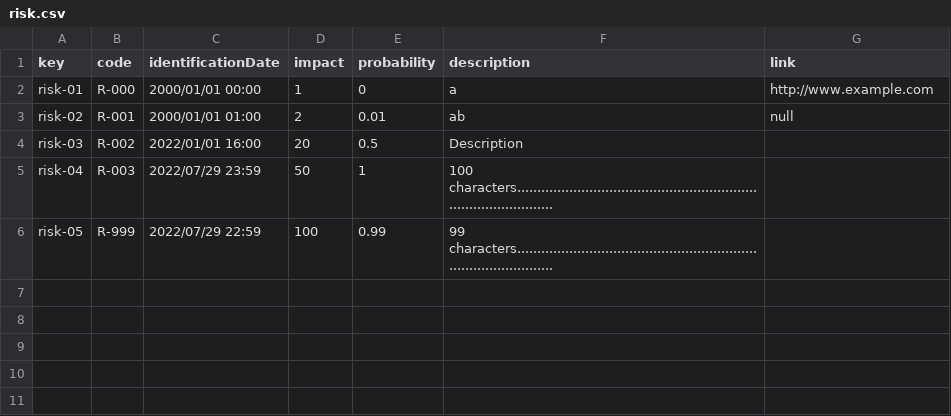
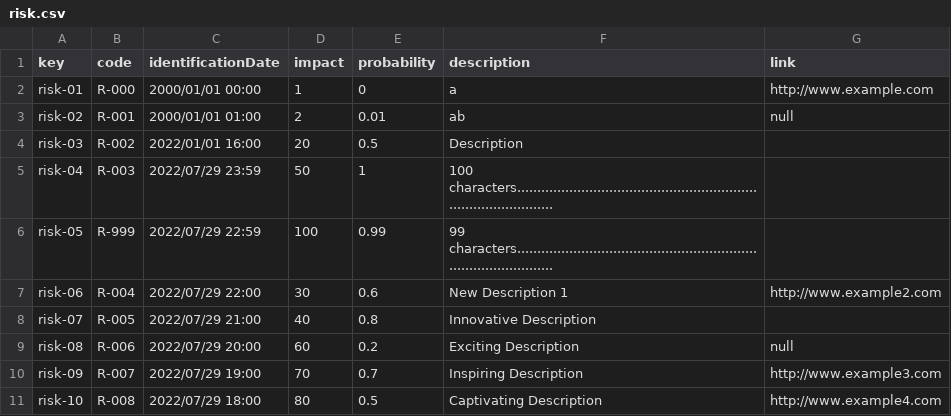
Before and after one commit to maryycarrera/Acme-SF-D04, a CSV file: src/main/webapp/WEB-INF/resources/sample-data/risk.csv, drawn as a sheet; the diff names each change by its address in the sheet, - before the commit and + after, or states it on an @@ line.

```diff
--- a/src/main/webapp/WEB-INF/resources/sample-data/risk.csv
+++ b/src/main/webapp/WEB-INF/resources/sample-data/risk.csv
+row 7: risk-06 | R-004 | 2022/07/29 22:00 | 30 | 0.6 | New Description 1 | http://www.example2.com
+row 8: risk-07 | R-005 | 2022/07/29 21:00 | 40 | 0.8 | Innovative Description
+row 9: risk-08 | R-006 | 2022/07/29 20:00 | 60 | 0.2 | Exciting Description | null
+row 10: risk-09 | R-007 | 2022/07/29 19:00 | 70 | 0.7 | Inspiring Description | http://www.example3.com
+row 11: risk-10 | R-008 | 2022/07/29 18:00 | 80 | 0.5 | Captivating Description | http://www.example4.com
```
Also changed, not shown: src/main/webapp/WEB-INF/resources/sample-data/banner.csv, src/main/webapp/WEB-INF/resources/sample-data/claim.csv, 2 other files.
